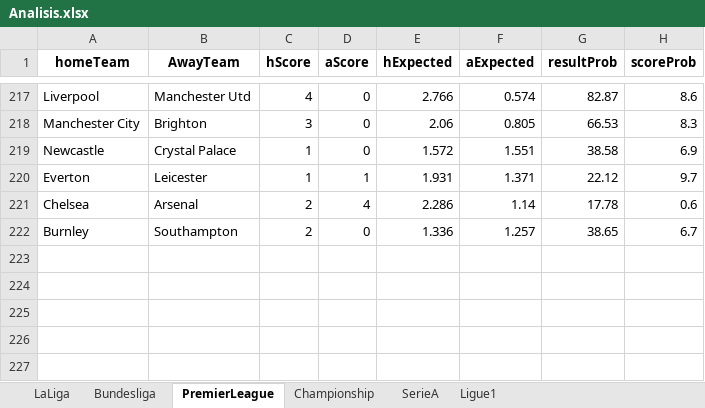
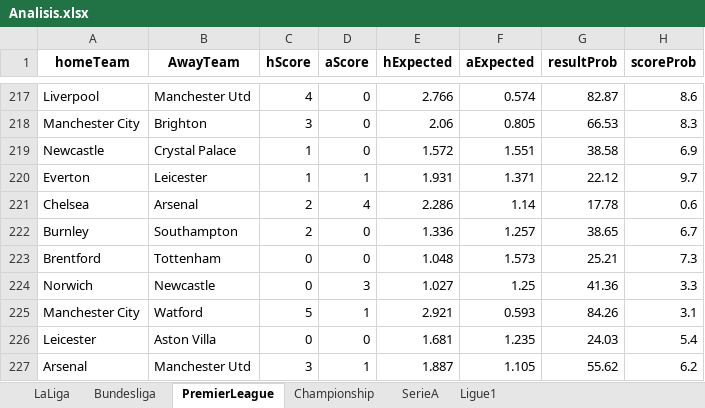
Before and after one commit to sewcio543/predictions, an Excel workbook: Analisis.xlsx, sheet PremierLeague, drawn as a sheet; only a part is shown, gaps mark what is left out; values as stored, in another font and other column widths than the file's, no borders; the diff names each change by its address in the sheet, - before the commit and + after, or states it on an @@ line.

```diff
--- a/Analisis.xlsx (sheet PremierLeague)
+++ b/Analisis.xlsx (sheet PremierLeague)
+row 223: Brentford | Tottenham | 0 | 0 | 1.048 | 1.573 | 25.21 | 7.3
+row 224: Norwich | Newcastle | 0 | 3 | 1.027 | 1.25 | 41.36 | 3.3
+row 225: Manchester City | Watford | 5 | 1 | 2.921 | 0.593 | 84.26 | 3.1
+row 226: Leicester | Aston Villa | 0 | 0 | 1.681 | 1.235 | 24.03 | 5.4
+row 227: Arsenal | Manchester Utd | 3 | 1 | 1.887 | 1.105 | 55.62 | 6.2
```
Also changed, not shown: sheet Championship, sheet Bundesliga, sheet SerieA, sheet Ligue1, database.xlsx, 10 other files.
